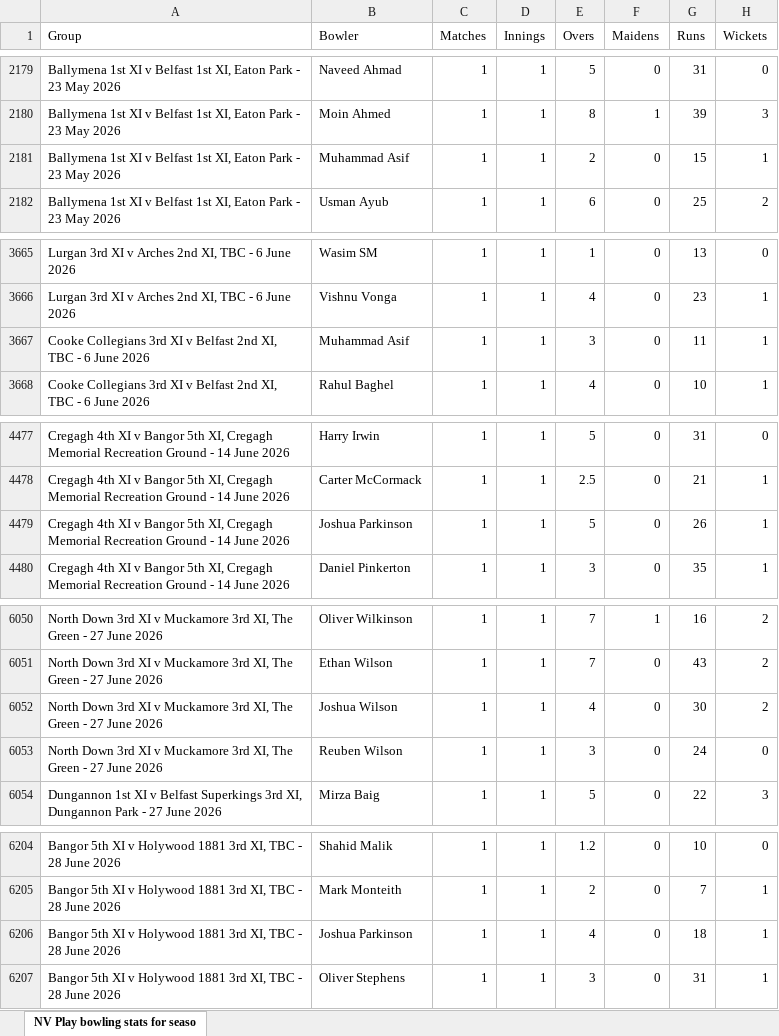
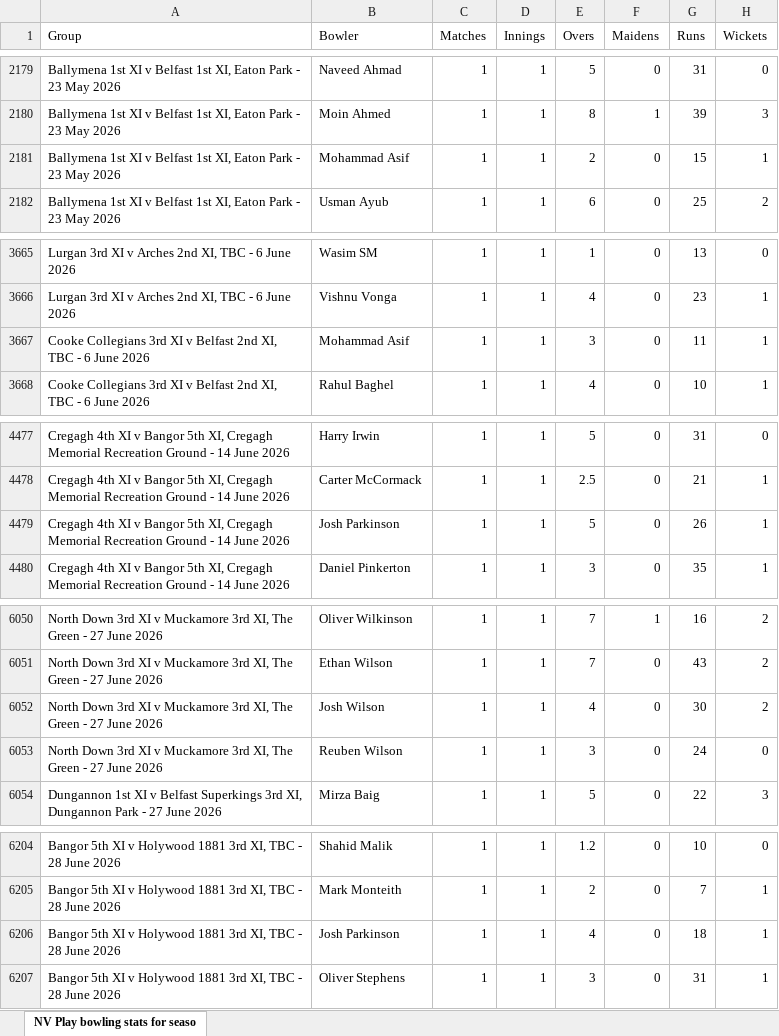
Before and after one commit to wyliemckinty/NCU-Cricket-Stats, an Excel workbook: NV Play NCU League and Saturday Cup bowling stats for season.xlsx, sheet NV Play bowling stats for seaso, drawn as a sheet; only a part is shown, gaps mark what is left out; values as stored, in another font and other column widths than the file's, no borders; the diff names each change by its address in the sheet, - before the commit and + after, or states it on an @@ line.

```diff
--- a/NV Play NCU League and Saturday Cup bowling stats for season.xlsx (sheet NV Play bowling stats for seaso)
+++ b/NV Play NCU League and Saturday Cup bowling stats for season.xlsx (sheet NV Play bowling stats for seaso)
-B2181 (Bowler): Muhammad Asif
+B2181 (Bowler): Mohammad Asif
-B3667 (Bowler): Muhammad Asif
+B3667 (Bowler): Mohammad Asif
-B4479 (Bowler): Joshua Parkinson
+B4479 (Bowler): Josh Parkinson
-B6052 (Bowler): Joshua Wilson
+B6052 (Bowler): Josh Wilson
-B6206 (Bowler): Joshua Parkinson
+B6206 (Bowler): Josh Parkinson
```
Also changed, not shown: 1. NCU_Registered_Players.xlsx, 13. NCU Complete Women's Starring List from 1st June.xlsx, 6 other files.
